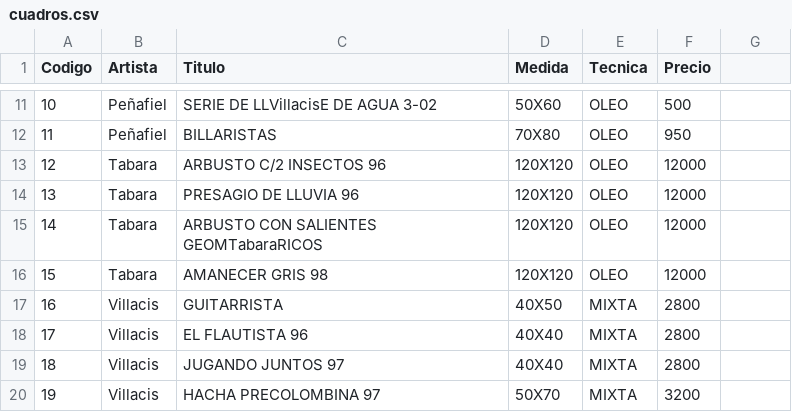
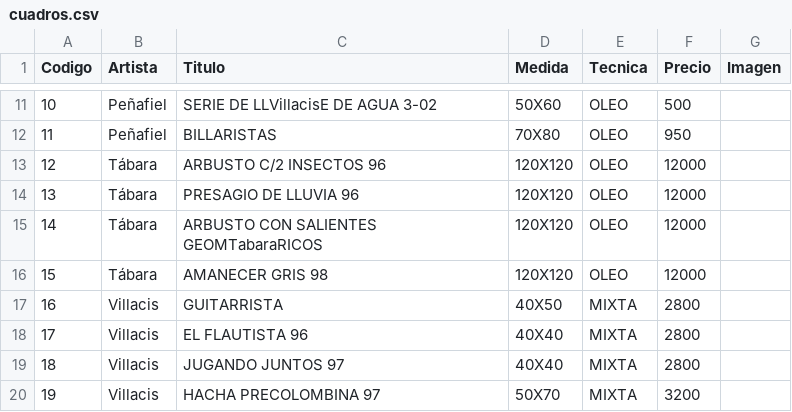
Before and after one commit to efrenpar/ProyectoDAW, a CSV file: data/cuadros.csv, drawn as a sheet; only a part is shown, gaps mark what is left out; the diff names each change by its address in the sheet, - before the commit and + after, or states it on an @@ line.

Commit message:
[ADD] Subiendo imagenes al servidor

```diff
--- a/data/cuadros.csv
+++ b/data/cuadros.csv
-G1: (empty)
+G1: Imagen
-B13:B16 (Artista): Tabara
+B13:B16 (Artista): Tábara
```
Also changed, not shown: 25 other files.
